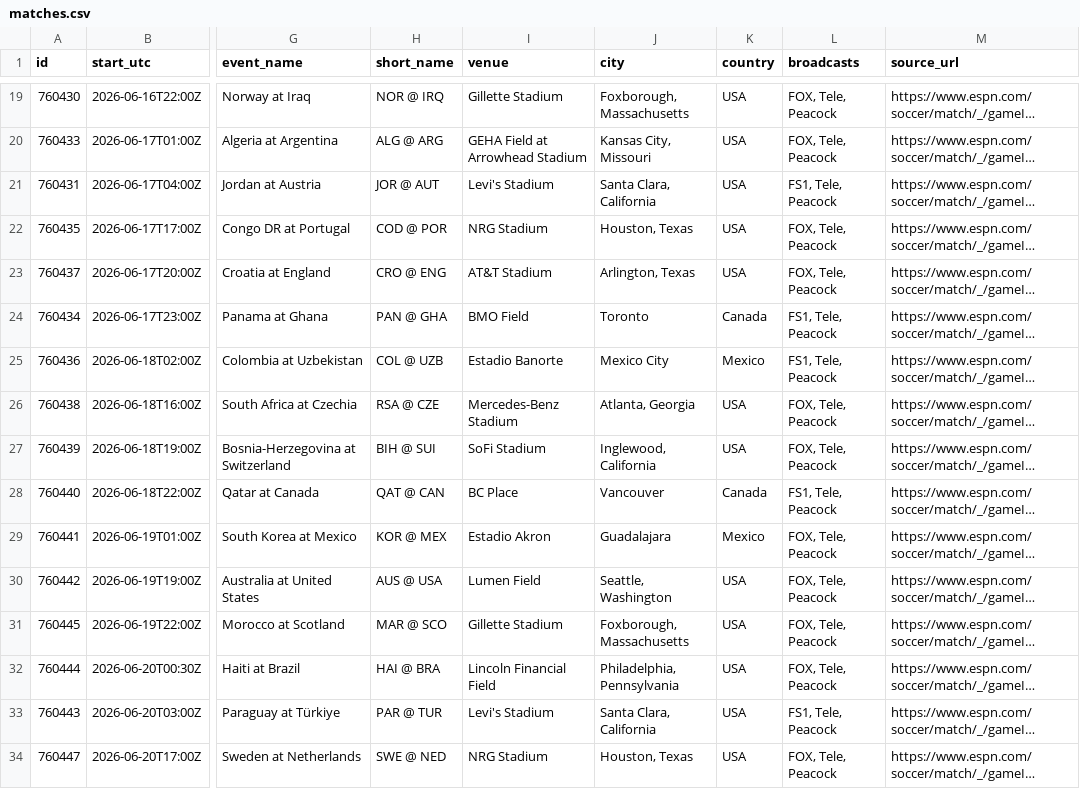
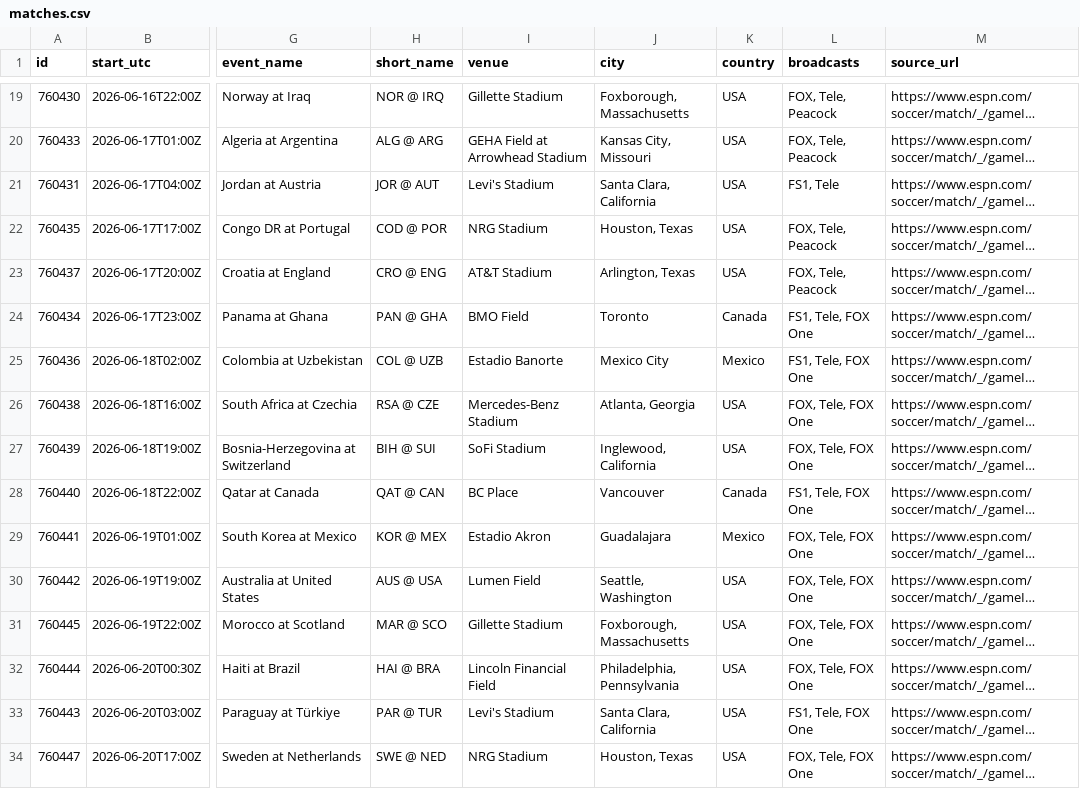
Before and after one commit to Franja24/calendar_world_cup.github.io, a CSV file: data/matches.csv, drawn as a sheet; only a part is shown, gaps mark what is left out; long unchanged cells end in …; the diff covers the shown part only; the diff names each change by its address in the sheet, - before the commit and + after, or states it on an @@ line.

```diff
--- a/data/matches.csv
+++ b/data/matches.csv
-L21 (broadcasts): FS1, Tele, Peacock
+L21 (broadcasts): FS1, Tele
-L24:L25 (broadcasts): FS1, Tele, Peacock
+L24:L25 (broadcasts): FS1, Tele, FOX One
-L26:L27 (broadcasts): FOX, Tele, Peacock
+L26:L27 (broadcasts): FOX, Tele, FOX One
-L28 (broadcasts): FS1, Tele, Peacock
+L28 (broadcasts): FS1, Tele, FOX One
-L29:L32 (broadcasts): FOX, Tele, Peacock
+L29:L32 (broadcasts): FOX, Tele, FOX One
-L33 (broadcasts): FS1, Tele, Peacock
+L33 (broadcasts): FS1, Tele, FOX One
-L34 (broadcasts): FOX, Tele, Peacock
+L34 (broadcasts): FOX, Tele, FOX One
```
Also changed, not shown: 172 edited cells elsewhere in this file, 1 other file.
